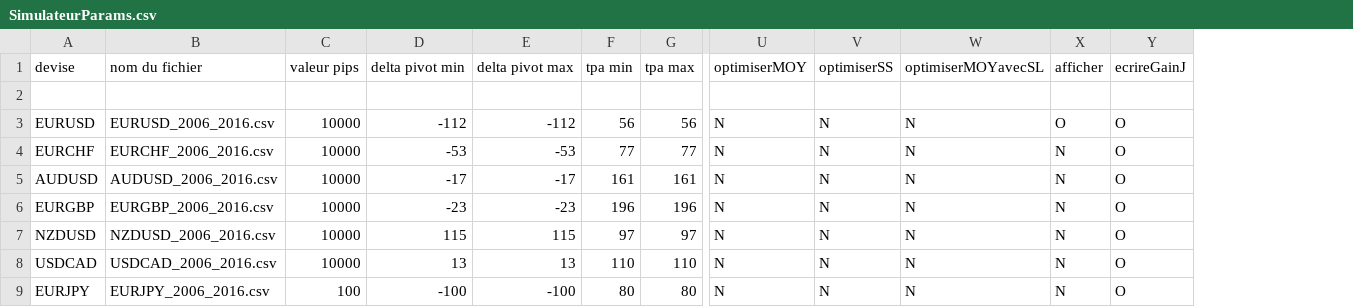
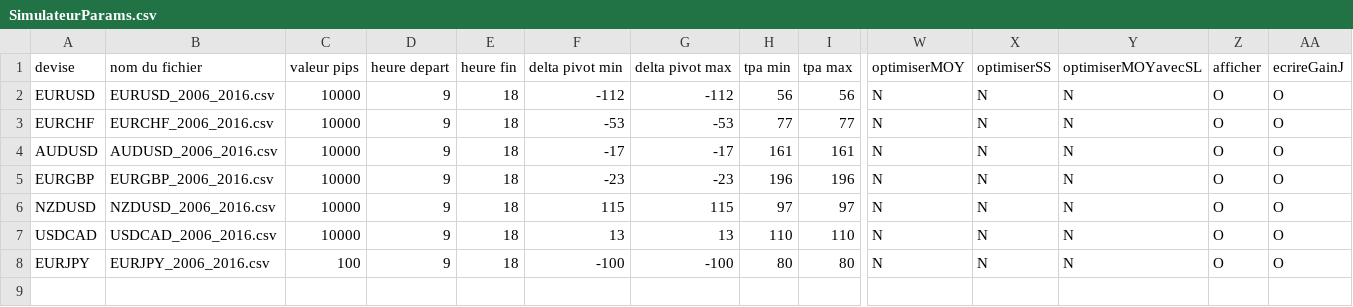
Before and after one commit to TeamTHSP/SimulateurOptimiseur, a CSV file: SimulateurParams.csv, drawn as a sheet; only a part is shown, gaps mark what is left out; removed rows and columns are numbered as before the commit, all else as after; rows hold the shown columns only; the diff names each change by its address in the sheet, - before the commit and + after, or states it on an @@ line.

Commit message:
Add files via upload

```diff
--- a/SimulateurParams.csv
+++ b/SimulateurParams.csv
+column D (heure depart), rows 2-8: all 9
+column E (heure fin), rows 2-8: all 18
-row 2: (empty)
-Z3:Z8 (afficher): N
+Z3:Z8 (afficher): O
```
